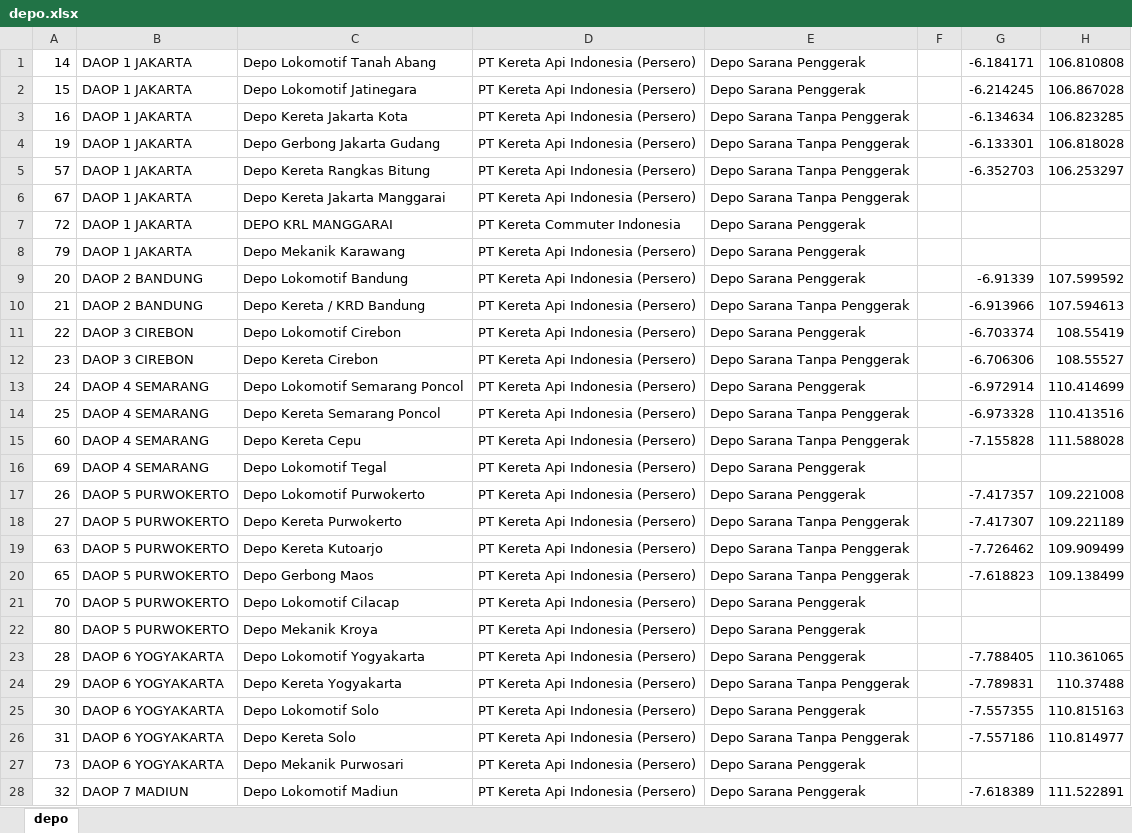
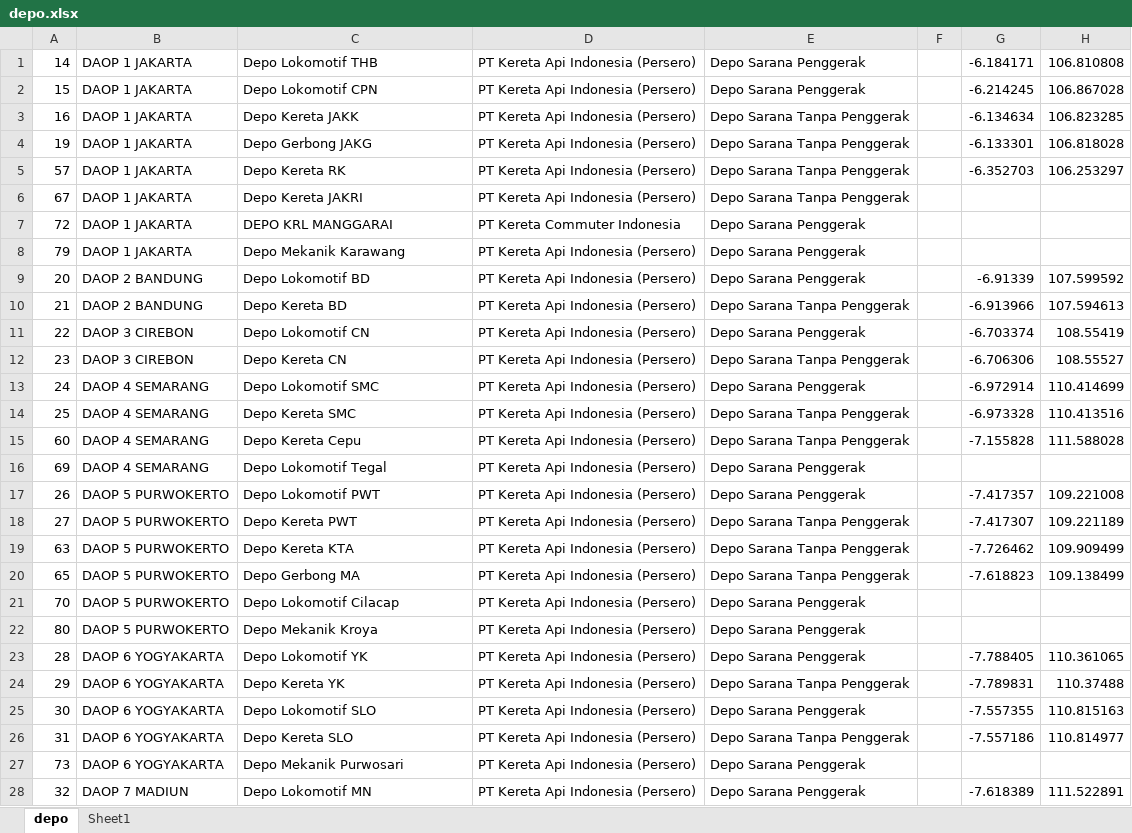
Before and after one commit to cktheone/DQLab, an Excel workbook: Latihan/data_source/depo.xlsx, sheet depo, drawn as a sheet; only a part is shown; values as stored, in another font and other column widths than the file's, no borders; the diff covers the shown part only; the diff names each change by its address in the sheet, - before the commit and + after, or states it on an @@ line.

Commit message:
update file sinkronisasi data dan ekspor to sql

```diff
--- a/Latihan/data_source/depo.xlsx (sheet depo)
+++ b/Latihan/data_source/depo.xlsx (sheet depo)
+sheet tab: Sheet1
-C1: Depo Lokomotif Tanah Abang
+C1: Depo Lokomotif THB
-C2: Depo Lokomotif Jatinegara
+C2: Depo Lokomotif CPN
-C3: Depo Kereta Jakarta Kota
+C3: Depo Kereta JAKK
-C4: Depo Gerbong Jakarta Gudang
+C4: Depo Gerbong JAKG
-C5: Depo Kereta Rangkas Bitung
+C5: Depo Kereta RK
-C6: Depo Kereta Jakarta Manggarai
+C6: Depo Kereta JAKRI
-C9: Depo Lokomotif Bandung
+C9: Depo Lokomotif BD
-C10: Depo Kereta / KRD Bandung
+C10: Depo Kereta BD
-C11: Depo Lokomotif Cirebon
+C11: Depo Lokomotif CN
-C12: Depo Kereta Cirebon
+C12: Depo Kereta CN
-C13: Depo Lokomotif Semarang Poncol
+C13: Depo Lokomotif SMC
-C14: Depo Kereta Semarang Poncol
+C14: Depo Kereta SMC
-C17: Depo Lokomotif Purwokerto
+C17: Depo Lokomotif PWT
-C18: Depo Kereta Purwokerto
+C18: Depo Kereta PWT
-C19: Depo Kereta Kutoarjo
+C19: Depo Kereta KTA
-C20: Depo Gerbong Maos
+C20: Depo Gerbong MA
-C23: Depo Lokomotif Yogyakarta
+C23: Depo Lokomotif YK
-C24: Depo Kereta Yogyakarta
+C24: Depo Kereta YK
-C25: Depo Lokomotif Solo
+C25: Depo Lokomotif SLO
-C26: Depo Kereta Solo
+C26: Depo Kereta SLO
-C28: Depo Lokomotif Madiun
+C28: Depo Lokomotif MN
```
Also changed, not shown: 5 added rows and 30 edited cells elsewhere in this sheet, 22 other files.
